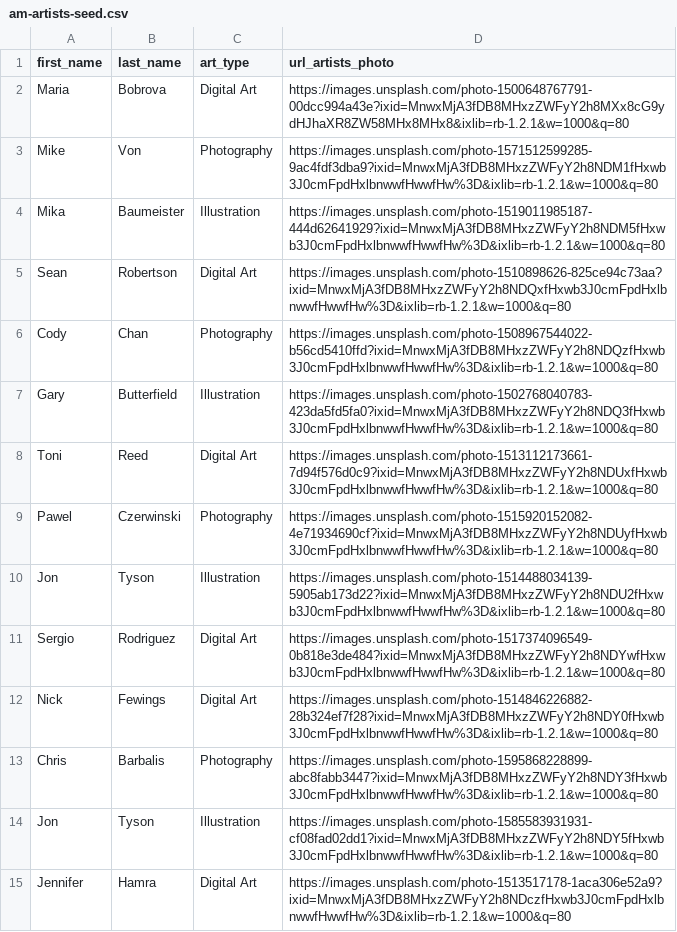
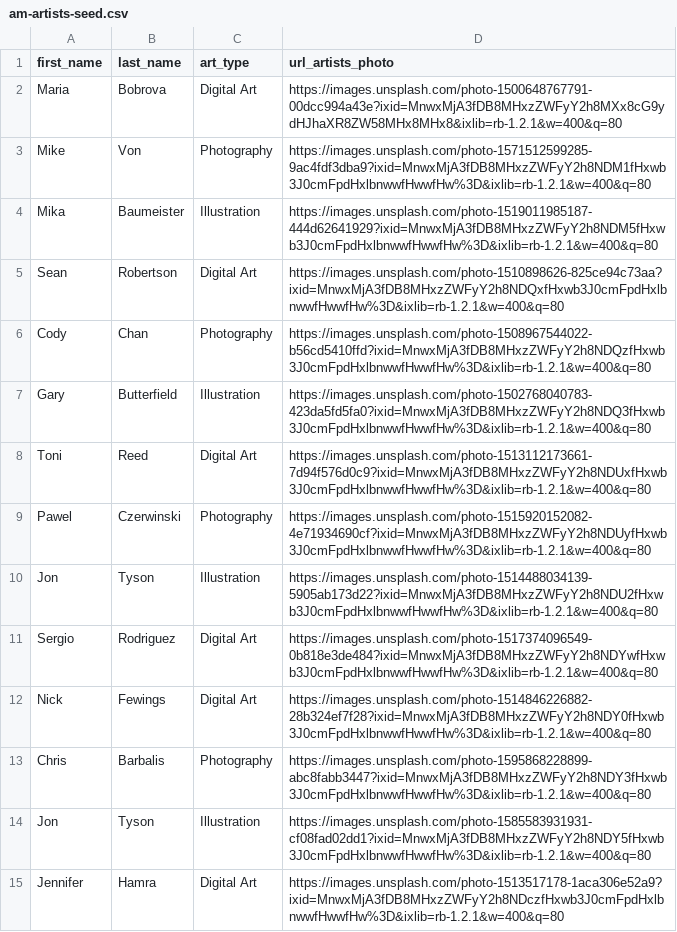
Before and after one commit to lunainde/artist-made, a CSV file: lib/seeds/am-artists-seed.csv, drawn as a sheet; only a part is shown; the diff covers the shown part only.

Commit message:
Artist images w=400

```diff
--- a/lib/seeds/am-artists-seed.csv
+++ b/lib/seeds/am-artists-seed.csv
@@ -1,15 +1,15 @@
 first_name,last_name,art_type,url_artists_photo
-Maria,Bobrova,Digital Art,https://images.unsplash.com/photo-1500648767791-00dcc994a43e?ixid=MnwxMjA3fDB8MHxzZWFyY2h8MXx8cG9ydHJhaXR8ZW58MHx8MHx8&ixlib=rb-1.2.1&w=1000&q=80
-Mike,Von,Photography,https://images.unsplash.com/photo-1571512599285-9ac4fdf3dba9?ixid=MnwxMjA3fDB8MHxzZWFyY2h8NDM1fHxwb3J0cmFpdHxlbnwwfHwwfHw%3D&ixlib=rb-1.2.1&w=1000&q=80
-Mika,Baumeister,Illustration,https://images.unsplash.com/photo-1519011985187-444d62641929?ixid=MnwxMjA3fDB8MHxzZWFyY2h8NDM5fHxwb3J0cmFpdHxlbnwwfHwwfHw%3D&ixlib=rb-1.2.1&w=1000&q=80
-Sean,Robertson,Digital Art,https://images.unsplash.com/photo-1510898626-825ce94c73aa?ixid=MnwxMjA3fDB8MHxzZWFyY2h8NDQxfHxwb3J0cmFpdHxlbnwwfHwwfHw%3D&ixlib=rb-1.2.1&w=1000&q=80
-Cody,Chan,Photography,https://images.unsplash.com/photo-1508967544022-b56cd5410ffd?ixid=MnwxMjA3fDB8MHxzZWFyY2h8NDQzfHxwb3J0cmFpdHxlbnwwfHwwfHw%3D&ixlib=rb-1.2.1&w=1000&q=80
-Gary,Butterfield,Illustration,https://images.unsplash.com/photo-1502768040783-423da5fd5fa0?ixid=MnwxMjA3fDB8MHxzZWFyY2h8NDQ3fHxwb3J0cmFpdHxlbnwwfHwwfHw%3D&ixlib=rb-1.2.1&w=1000&q=80
-Toni,Reed,Digital Art,https://images.unsplash.com/photo-1513112173661-7d94f576d0c9?ixid=MnwxMjA3fDB8MHxzZWFyY2h8NDUxfHxwb3J0cmFpdHxlbnwwfHwwfHw%3D&ixlib=rb-1.2.1&w=1000&q=80
-Pawel,Czerwinski,Photography,https://images.unsplash.com/photo-1515920152082-4e71934690cf?ixid=MnwxMjA3fDB8MHxzZWFyY2h8NDUyfHxwb3J0cmFpdHxlbnwwfHwwfHw%3D&ixlib=rb-1.2.1&w=1000&q=80
-Jon,Tyson,Illustration,https://images.unsplash.com/photo-1514488034139-5905ab173d22?ixid=MnwxMjA3fDB8MHxzZWFyY2h8NDU2fHxwb3J0cmFpdHxlbnwwfHwwfHw%3D&ixlib=rb-1.2.1&w=1000&q=80
-Sergio,Rodriguez,Digital Art,https://images.unsplash.com/photo-1517374096549-0b818e3de484?ixid=MnwxMjA3fDB8MHxzZWFyY2h8NDYwfHxwb3J0cmFpdHxlbnwwfHwwfHw%3D&ixlib=rb-1.2.1&w=1000&q=80
-Nick,Fewings,Digital Art,https://images.unsplash.com/photo-1514846226882-28b324ef7f28?ixid=MnwxMjA3fDB8MHxzZWFyY2h8NDY0fHxwb3J0cmFpdHxlbnwwfHwwfHw%3D&ixlib=rb-1.2.1&w=1000&q=80
-Chris,Barbalis,Photography,https://images.unsplash.com/photo-1595868228899-abc8fabb3447?ixid=MnwxMjA3fDB8MHxzZWFyY2h8NDY3fHxwb3J0cmFpdHxlbnwwfHwwfHw%3D&ixlib=rb-1.2.1&w=1000&q=80
-Jon,Tyson,Illustration,https://images.unsplash.com/photo-1585583931931-cf08fad02dd1?ixid=MnwxMjA3fDB8MHxzZWFyY2h8NDY5fHxwb3J0cmFpdHxlbnwwfHwwfHw%3D&ixlib=rb-1.2.1&w=1000&q=80
-Jennifer,Hamra,Digital Art,https://images.unsplash.com/photo-1513517178-1aca306e52a9?ixid=MnwxMjA3fDB8MHxzZWFyY2h8NDczfHxwb3J0cmFpdHxlbnwwfHwwfHw%3D&ixlib=rb-1.2.1&w=1000&q=80
+Maria,Bobrova,Digital Art,https://images.unsplash.com/photo-1500648767791-00dcc994a43e?ixid=MnwxMjA3fDB8MHxzZWFyY2h8MXx8cG9ydHJhaXR8ZW58MHx8MHx8&ixlib=rb-1.2.1&w=400&q=80
+Mike,Von,Photography,https://images.unsplash.com/photo-1571512599285-9ac4fdf3dba9?ixid=MnwxMjA3fDB8MHxzZWFyY2h8NDM1fHxwb3J0cmFpdHxlbnwwfHwwfHw%3D&ixlib=rb-1.2.1&w=400&q=80
+Mika,Baumeister,Illustration,https://images.unsplash.com/photo-1519011985187-444d62641929?ixid=MnwxMjA3fDB8MHxzZWFyY2h8NDM5fHxwb3J0cmFpdHxlbnwwfHwwfHw%3D&ixlib=rb-1.2.1&w=400&q=80
+Sean,Robertson,Digital Art,https://images.unsplash.com/photo-1510898626-825ce94c73aa?ixid=MnwxMjA3fDB8MHxzZWFyY2h8NDQxfHxwb3J0cmFpdHxlbnwwfHwwfHw%3D&ixlib=rb-1.2.1&w=400&q=80
+Cody,Chan,Photography,https://images.unsplash.com/photo-1508967544022-b56cd5410ffd?ixid=MnwxMjA3fDB8MHxzZWFyY2h8NDQzfHxwb3J0cmFpdHxlbnwwfHwwfHw%3D&ixlib=rb-1.2.1&w=400&q=80
+Gary,Butterfield,Illustration,https://images.unsplash.com/photo-1502768040783-423da5fd5fa0?ixid=MnwxMjA3fDB8MHxzZWFyY2h8NDQ3fHxwb3J0cmFpdHxlbnwwfHwwfHw%3D&ixlib=rb-1.2.1&w=400&q=80
+Toni,Reed,Digital Art,https://images.unsplash.com/photo-1513112173661-7d94f576d0c9?ixid=MnwxMjA3fDB8MHxzZWFyY2h8NDUxfHxwb3J0cmFpdHxlbnwwfHwwfHw%3D&ixlib=rb-1.2.1&w=400&q=80
+Pawel,Czerwinski,Photography,https://images.unsplash.com/photo-1515920152082-4e71934690cf?ixid=MnwxMjA3fDB8MHxzZWFyY2h8NDUyfHxwb3J0cmFpdHxlbnwwfHwwfHw%3D&ixlib=rb-1.2.1&w=400&q=80
+Jon,Tyson,Illustration,https://images.unsplash.com/photo-1514488034139-5905ab173d22?ixid=MnwxMjA3fDB8MHxzZWFyY2h8NDU2fHxwb3J0cmFpdHxlbnwwfHwwfHw%3D&ixlib=rb-1.2.1&w=400&q=80
+Sergio,Rodriguez,Digital Art,https://images.unsplash.com/photo-1517374096549-0b818e3de484?ixid=MnwxMjA3fDB8MHxzZWFyY2h8NDYwfHxwb3J0cmFpdHxlbnwwfHwwfHw%3D&ixlib=rb-1.2.1&w=400&q=80
+Nick,Fewings,Digital Art,https://images.unsplash.com/photo-1514846226882-28b324ef7f28?ixid=MnwxMjA3fDB8MHxzZWFyY2h8NDY0fHxwb3J0cmFpdHxlbnwwfHwwfHw%3D&ixlib=rb-1.2.1&w=400&q=80
+Chris,Barbalis,Photography,https://images.unsplash.com/photo-1595868228899-abc8fabb3447?ixid=MnwxMjA3fDB8MHxzZWFyY2h8NDY3fHxwb3J0cmFpdHxlbnwwfHwwfHw%3D&ixlib=rb-1.2.1&w=400&q=80
+Jon,Tyson,Illustration,https://images.unsplash.com/photo-1585583931931-cf08fad02dd1?ixid=MnwxMjA3fDB8MHxzZWFyY2h8NDY5fHxwb3J0cmFpdHxlbnwwfHwwfHw%3D&ixlib=rb-1.2.1&w=400&q=80
+Jennifer,Hamra,Digital Art,https://images.unsplash.com/photo-1513517178-1aca306e52a9?ixid=MnwxMjA3fDB8MHxzZWFyY2h8NDczfHxwb3J0cmFpdHxlbnwwfHwwfHw%3D&ixlib=rb-1.2.1&w=400&q=80
```
Also changed, not shown: 35 edited cells elsewhere in this file, 4 other files.
